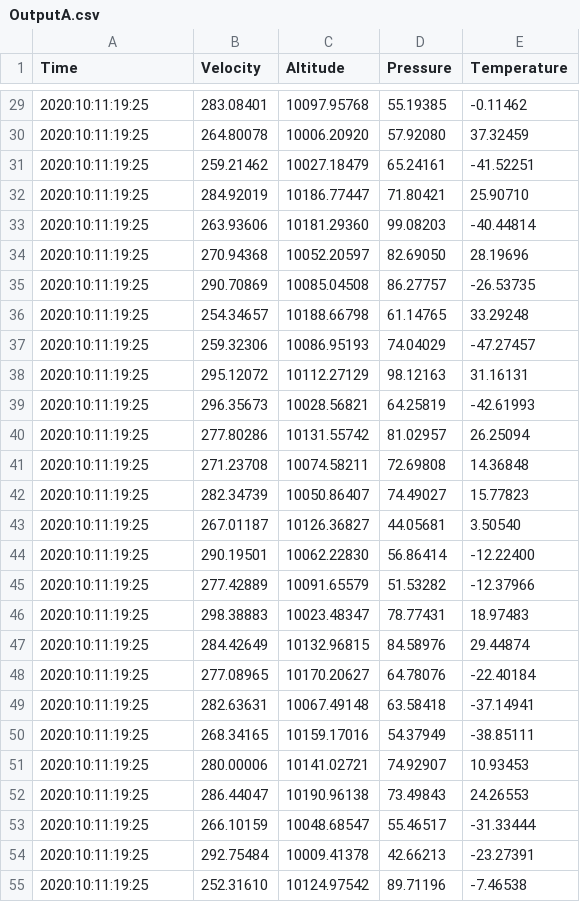
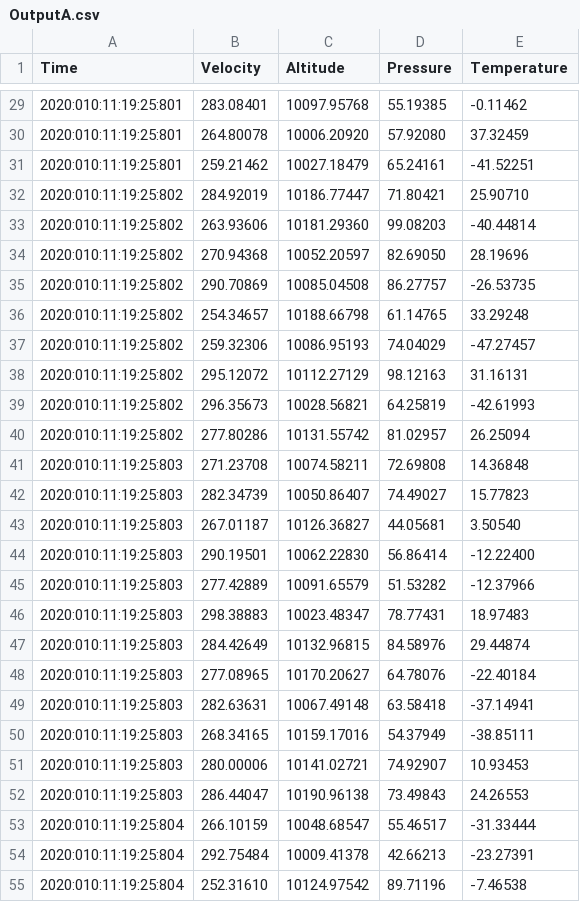
Before and after one commit to joxon/hello-java, a CSV file: data/swe264p_lab1/OutputA.csv, drawn as a sheet; only a part is shown, gaps mark what is left out; the diff covers the shown part only.

```diff
--- a/data/swe264p_lab1/OutputA.csv
+++ b/data/swe264p_lab1/OutputA.csv
@@ -29,27 +29,27 @@ Time,Velocity,Altitude,Pressure,Temperature
-2020:10:11:19:25,283.08401,10097.95768,55.19385,-0.11462
-2020:10:11:19:25,264.80078,10006.20920,57.92080,37.32459
-2020:10:11:19:25,259.21462,10027.18479,65.24161,-41.52251
-2020:10:11:19:25,284.92019,10186.77447,71.80421,25.90710
-2020:10:11:19:25,263.93606,10181.29360,99.08203,-40.44814
-2020:10:11:19:25,270.94368,10052.20597,82.69050,28.19696
-2020:10:11:19:25,290.70869,10085.04508,86.27757,-26.53735
-2020:10:11:19:25,254.34657,10188.66798,61.14765,33.29248
-2020:10:11:19:25,259.32306,10086.95193,74.04029,-47.27457
-2020:10:11:19:25,295.12072,10112.27129,98.12163,31.16131
-2020:10:11:19:25,296.35673,10028.56821,64.25819,-42.61993
-2020:10:11:19:25,277.80286,10131.55742,81.02957,26.25094
-2020:10:11:19:25,271.23708,10074.58211,72.69808,14.36848
-2020:10:11:19:25,282.34739,10050.86407,74.49027,15.77823
-2020:10:11:19:25,267.01187,10126.36827,44.05681,3.50540
-2020:10:11:19:25,290.19501,10062.22830,56.86414,-12.22400
-2020:10:11:19:25,277.42889,10091.65579,51.53282,-12.37966
-2020:10:11:19:25,298.38883,10023.48347,78.77431,18.97483
-2020:10:11:19:25,284.42649,10132.96815,84.58976,29.44874
-2020:10:11:19:25,277.08965,10170.20627,64.78076,-22.40184
-2020:10:11:19:25,282.63631,10067.49148,63.58418,-37.14941
-2020:10:11:19:25,268.34165,10159.17016,54.37949,-38.85111
-2020:10:11:19:25,280.00006,10141.02721,74.92907,10.93453
-2020:10:11:19:25,286.44047,10190.96138,73.49843,24.26553
-2020:10:11:19:25,266.10159,10048.68547,55.46517,-31.33444
-2020:10:11:19:25,292.75484,10009.41378,42.66213,-23.27391
-2020:10:11:19:25,252.31610,10124.97542,89.71196,-7.46538
+2020:010:11:19:25:801,283.08401,10097.95768,55.19385,-0.11462
+2020:010:11:19:25:801,264.80078,10006.20920,57.92080,37.32459
+2020:010:11:19:25:801,259.21462,10027.18479,65.24161,-41.52251
+2020:010:11:19:25:802,284.92019,10186.77447,71.80421,25.90710
+2020:010:11:19:25:802,263.93606,10181.29360,99.08203,-40.44814
+2020:010:11:19:25:802,270.94368,10052.20597,82.69050,28.19696
+2020:010:11:19:25:802,290.70869,10085.04508,86.27757,-26.53735
+2020:010:11:19:25:802,254.34657,10188.66798,61.14765,33.29248
+2020:010:11:19:25:802,259.32306,10086.95193,74.04029,-47.27457
+2020:010:11:19:25:802,295.12072,10112.27129,98.12163,31.16131
+2020:010:11:19:25:802,296.35673,10028.56821,64.25819,-42.61993
+2020:010:11:19:25:802,277.80286,10131.55742,81.02957,26.25094
+2020:010:11:19:25:803,271.23708,10074.58211,72.69808,14.36848
+2020:010:11:19:25:803,282.34739,10050.86407,74.49027,15.77823
+2020:010:11:19:25:803,267.01187,10126.36827,44.05681,3.50540
+2020:010:11:19:25:803,290.19501,10062.22830,56.86414,-12.22400
+2020:010:11:19:25:803,277.42889,10091.65579,51.53282,-12.37966
+2020:010:11:19:25:803,298.38883,10023.48347,78.77431,18.97483
+2020:010:11:19:25:803,284.42649,10132.96815,84.58976,29.44874
+2020:010:11:19:25:803,277.08965,10170.20627,64.78076,-22.40184
+2020:010:11:19:25:803,282.63631,10067.49148,63.58418,-37.14941
+2020:010:11:19:25:803,268.34165,10159.17016,54.37949,-38.85111
+2020:010:11:19:25:803,280.00006,10141.02721,74.92907,10.93453
+2020:010:11:19:25:803,286.44047,10190.96138,73.49843,24.26553
+2020:010:11:19:25:804,266.10159,10048.68547,55.46517,-31.33444
+2020:010:11:19:25:804,292.75484,10009.41378,42.66213,-23.27391
+2020:010:11:19:25:804,252.31610,10124.97542,89.71196,-7.46538
```
Also changed, not shown: 73 edited cells elsewhere in this file, 2 other files.
